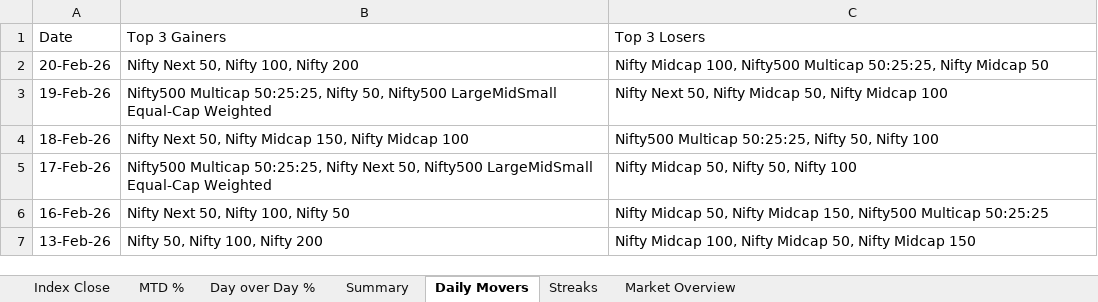
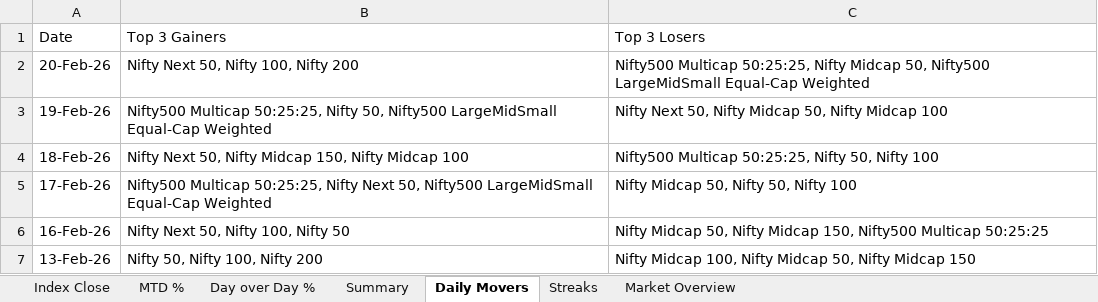
Before and after one commit to rahulshirke7951/nse.indices.a1, an Excel workbook: nse_indices_1_raw.xlsx, sheet Daily Movers, drawn as a sheet; only a part is shown; values as stored, in another font and other column widths than the file's, no borders; the diff names each change by its address in the sheet, - before the commit and + after, or states it on an @@ line.

```diff
--- a/nse_indices_1_raw.xlsx (sheet Daily Movers)
+++ b/nse_indices_1_raw.xlsx (sheet Daily Movers)
-C2: Nifty Midcap 100, Nifty500 Multicap 50:25:25, Nifty Midcap 50
+C2: Nifty500 Multicap 50:25:25, Nifty Midcap 50, Nifty500 LargeMidSmall Equal-Cap Weighted
```
Also changed, not shown: sheet Market Overview, sheet Summary, sheet Day over Day %, sheet MTD %, sheet Index Close, nse_indices_1_dashboard.xlsx, 1 other file.
